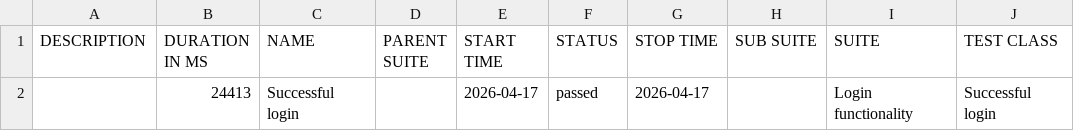
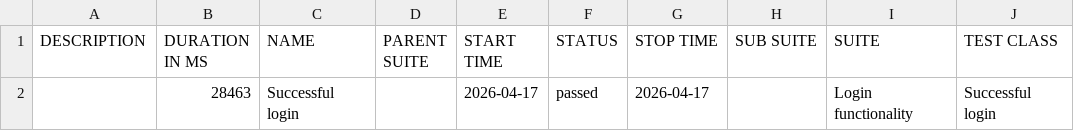
Before and after one commit to ovidiocbba/mobile-automation-framework, a CSV file: allure-samsung-galaxy-s23/data/suites.csv, drawn as a sheet; only a part is shown; the diff names each change by its address in the sheet, - before the commit and + after, or states it on an @@ line.

```diff
--- a/allure-samsung-galaxy-s23/data/suites.csv
+++ b/allure-samsung-galaxy-s23/data/suites.csv
-B2 (DURATION IN MS): 24413
+B2 (DURATION IN MS): 28463
```
Also changed, not shown: 23 other files.
